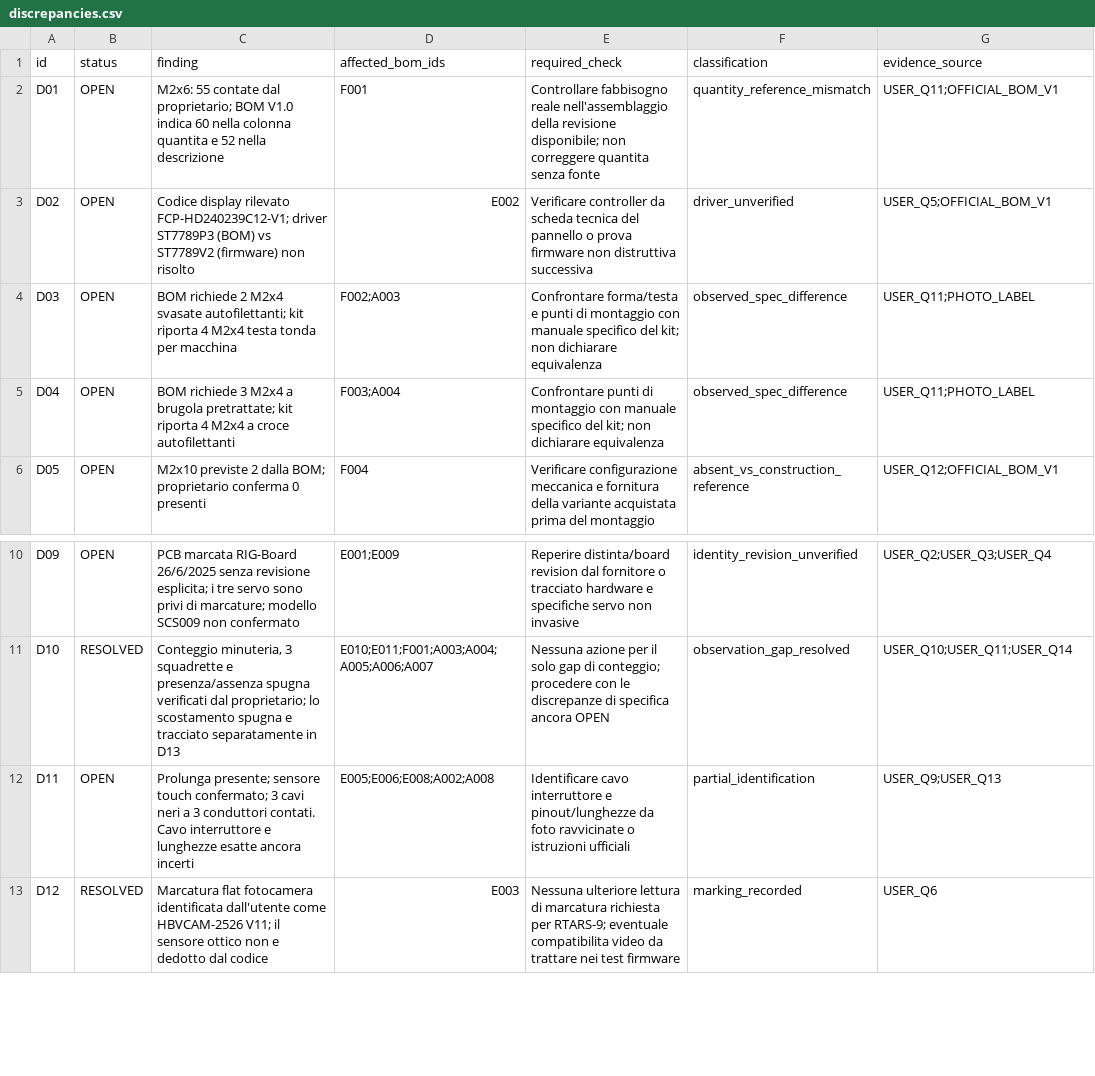
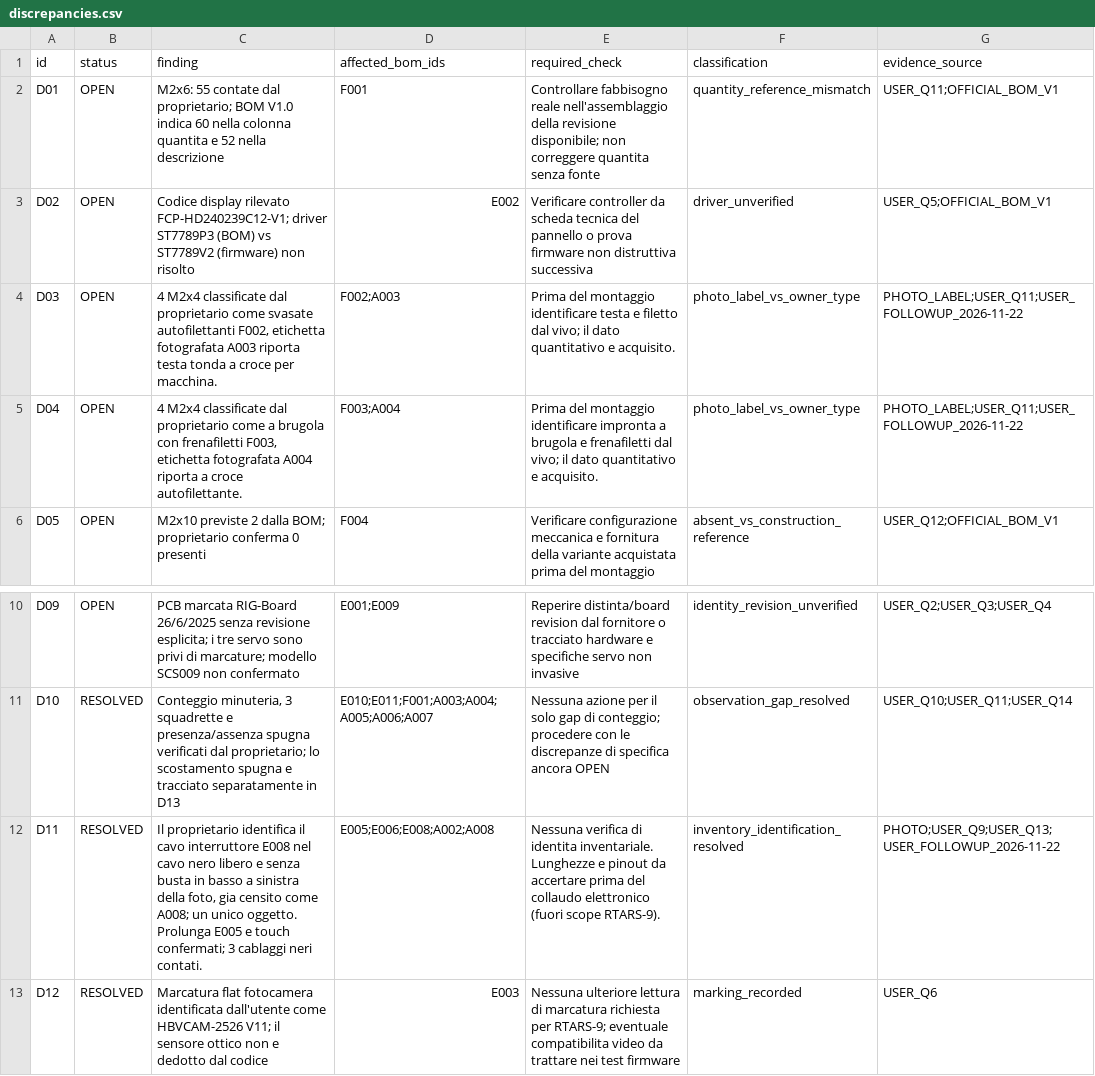
Before and after one commit to pianic2/personal-rig-tars, a CSV file: docs/hardware/bom/discrepancies.csv, drawn as a sheet; only a part is shown, gaps mark what is left out.

Commit message:
docs(RTARS-9): reconcile switch cable and M2 fastener owner classification

```diff
--- a/docs/hardware/bom/discrepancies.csv
+++ b/docs/hardware/bom/discrepancies.csv
@@ -3,4 +3,4 @@ D01,OPEN,M2x6: 55 contate dal proprietario; BOM V1.0 indica 60 nella colonna qua
 D02,OPEN,Codice display rilevato FCP-HD240239C12-V1; driver ST7789P3 (BOM) vs ST7789V2 (firmware) non risolto,E002,Verificare controller da scheda tecnica del pannello o prova firmware non distruttiva successiva,driver_unverified,USER_Q5;OFFICIAL_BOM_V1
-D03,OPEN,BOM richiede 2 M2x4 svasate autofilettanti; kit riporta 4 M2x4 testa tonda per macchina,F002;A003,Confrontare forma/testa e punti di montaggio con manuale specifico del kit; non dichiarare equivalenza,observed_spec_difference,USER_Q11;PHOTO_LABEL
-D04,OPEN,BOM richiede 3 M2x4 a brugola pretrattate; kit riporta 4 M2x4 a croce autofilettanti,F003;A004,Confrontare punti di montaggio con manuale specifico del kit; non dichiarare equivalenza,observed_spec_difference,USER_Q11;PHOTO_LABEL
+D03,OPEN,"4 M2x4 classificate dal proprietario come svasate autofilettanti F002, etichetta fotografata A003 riporta testa tonda a croce per macchina.",F002;A003,Prima del montaggio identificare testa e filetto dal vivo; il dato quantitativo e acquisito.,photo_label_vs_owner_type,PHOTO_LABEL;USER_Q11;USER_FOLLOWUP_2026-11-22
+D04,OPEN,"4 M2x4 classificate dal proprietario come a brugola con frenafiletti F003, etichetta fotografata A004 riporta a croce autofilettante.",F003;A004,Prima del montaggio identificare impronta a brugola e frenafiletti dal vivo; il dato quantitativo e acquisito.,photo_label_vs_owner_type,PHOTO_LABEL;USER_Q11;USER_FOLLOWUP_2026-11-22
 D05,OPEN,M2x10 previste 2 dalla BOM; proprietario conferma 0 presenti,F004,Verificare configurazione meccanica e fornitura della variante acquistata prima del montaggio,absent_vs_construction_reference,USER_Q12;OFFICIAL_BOM_V1
@@ -11,3 +11,3 @@ D09,OPEN,PCB marcata RIG-Board 26/6/2025 senza revisione esplicita; i tre servo
 D10,RESOLVED,"Conteggio minuteria, 3 squadrette e presenza/assenza spugna verificati dal proprietario; lo scostamento spugna e tracciato separatamente in D13",E010;E011;F001;A003;A004;A005;A006;A007,Nessuna azione per il solo gap di conteggio; procedere con le discrepanze di specifica ancora OPEN,observation_gap_resolved,USER_Q10;USER_Q11;USER_Q14
-D11,OPEN,Prolunga presente; sensore touch confermato; 3 cavi neri a 3 conduttori contati. Cavo interruttore e lunghezze esatte ancora incerti,E005;E006;E008;A002;A008,Identificare cavo interruttore e pinout/lunghezze da foto ravvicinate o istruzioni ufficiali,partial_identification,USER_Q9;USER_Q13
+D11,RESOLVED,"Il proprietario identifica il cavo interruttore E008 nel cavo nero libero e senza busta in basso a sinistra della foto, gia censito come A008; un unico oggetto. Prolunga E005 e touch confermati; 3 cablaggi neri contati.",E005;E006;E008;A002;A008,Nessuna verifica di identita inventariale. Lunghezze e pinout da accertare prima del collaudo elettronico (fuori scope RTARS-9).,inventory_identification_resolved,PHOTO;USER_Q9;USER_Q13;USER_FOLLOWUP_2026-11-22
 D12,RESOLVED,Marcatura flat fotocamera identificata dall'utente come HBVCAM-2526 V11; il sensore ottico non e dedotto dal codice,E003,Nessuna ulteriore lettura di marcatura richiesta per RTARS-9; eventuale compatibilita video da trattare nei test firmware,marking_recorded,USER_Q6
```
